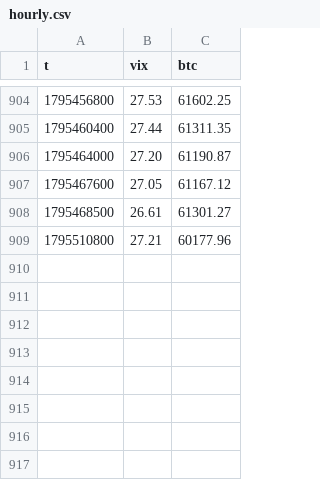
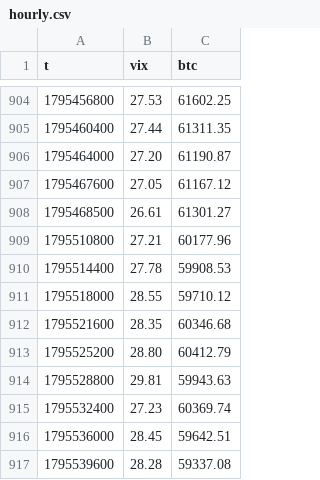
Before and after one commit to 413x45h4w/btc-vix-beta, a CSV file: data/hourly.csv, drawn as a sheet; only a part is shown, gaps mark what is left out; the diff names each change by its address in the sheet, - before the commit and + after, or states it on an @@ line.

```diff
--- a/data/hourly.csv
+++ b/data/hourly.csv
+row 910: 1795514400 | 27.78 | 59908.53
+row 911: 1795518000 | 28.55 | 59710.12
+row 912: 1795521600 | 28.35 | 60346.68
+row 913: 1795525200 | 28.80 | 60412.79
+row 914: 1795528800 | 29.81 | 59943.63
+row 915: 1795532400 | 27.23 | 60369.74
+row 916: 1795536000 | 28.45 | 59642.51
+row 917: 1795539600 | 28.28 | 59337.08
```
Also changed, not shown: 1 other file.
